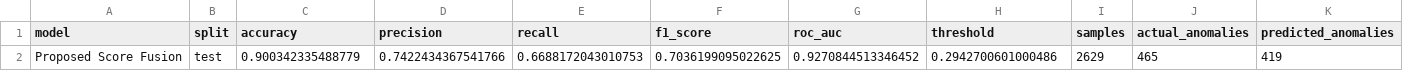
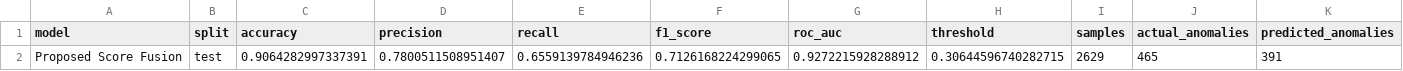
Before and after one commit to hitesh1305/Edge-AI-Based-Sensor-Fault-Detection-and-Statistical-Analysis-using-Autoencoder-and-LSTM, a CSV file: output/tables/fusion/results.csv, drawn as a sheet; only a part is shown; the diff names each change by its address in the sheet, - before the commit and + after, or states it on an @@ line.

```diff
--- a/output/tables/fusion/results.csv
+++ b/output/tables/fusion/results.csv
-C2 (accuracy): 0.900342335488779
+C2 (accuracy): 0.9064282997337391
-D2 (precision): 0.7422434367541766
+D2 (precision): 0.7800511508951407
-E2 (recall): 0.6688172043010753
+E2 (recall): 0.6559139784946236
-F2 (f1_score): 0.7036199095022625
+F2 (f1_score): 0.7126168224299065
-G2 (roc_auc): 0.9270844513346452
+G2 (roc_auc): 0.9272215928288912
-H2 (threshold): 0.2942700601000486
+H2 (threshold): 0.30644596740282715
-K2 (predicted_anomalies): 419
+K2 (predicted_anomalies): 391
```
Also changed, not shown: output/tables/autoencoder/results.csv, output/tables/fusion/test_anomaly_scores.csv, 29 other files.
